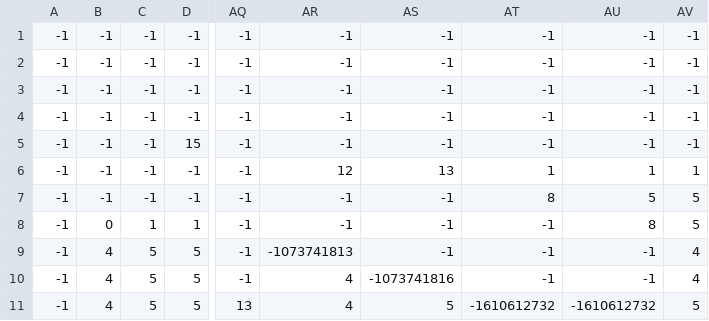
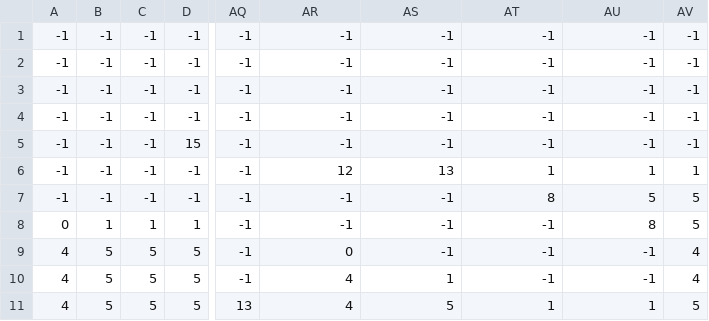
Before and after one commit to RobertCarrUTA/Pirate-Platformer, a CSV file: levels/0/level_0_terrain.csv, drawn as a sheet; only a part is shown, gaps mark what is left out; the diff names each change by its address in the sheet, - before the commit and + after, or states it on an @@ line.

```diff
--- a/levels/0/level_0_terrain.csv
+++ b/levels/0/level_0_terrain.csv
-A8: -1
+A8: 0
-B8: 0
+B8: 1
-A9:A11: -1
+A9:A11: 4
-B9:B11: 4
+B9:B11: 5
-AR9: -1073741813
+AR9: 0
-AS10: -1073741816
+AS10: 1
-AT11: -1610612732
+AT11: 1
-AU11: -1610612732
+AU11: 1
```
Also changed, not shown: levels/0/level_0_coins.csv, levels/0/level_0_crates.csv, 6 other files.
